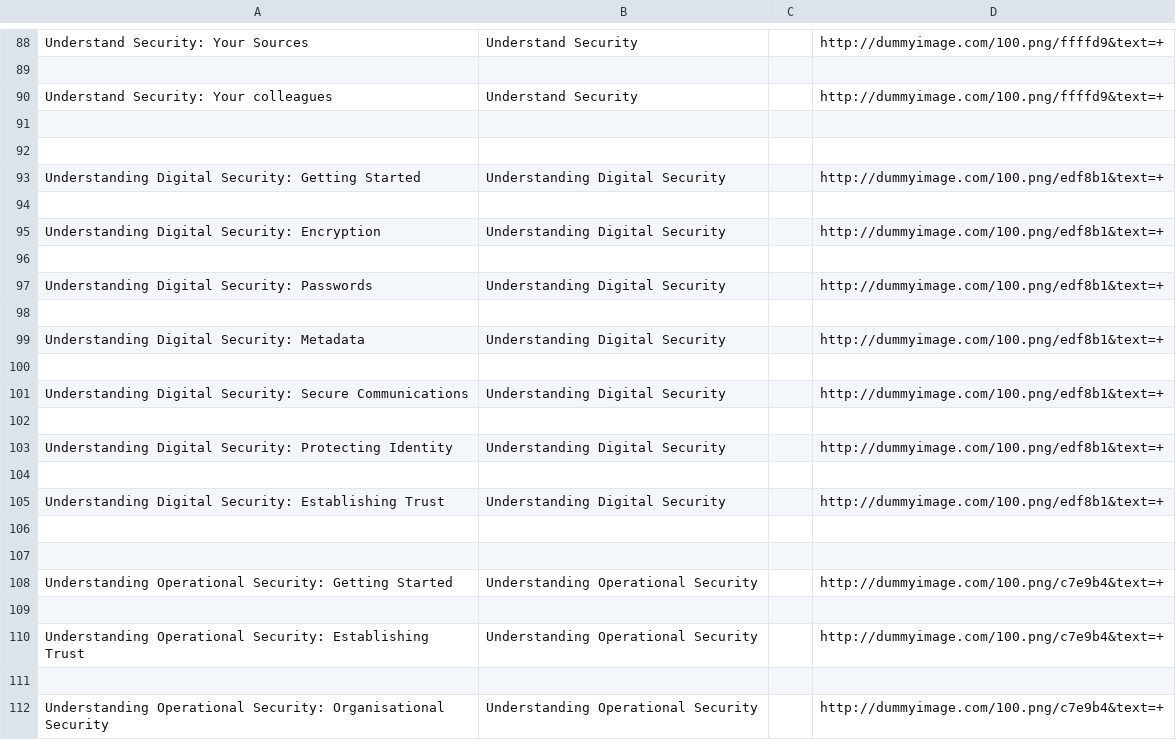
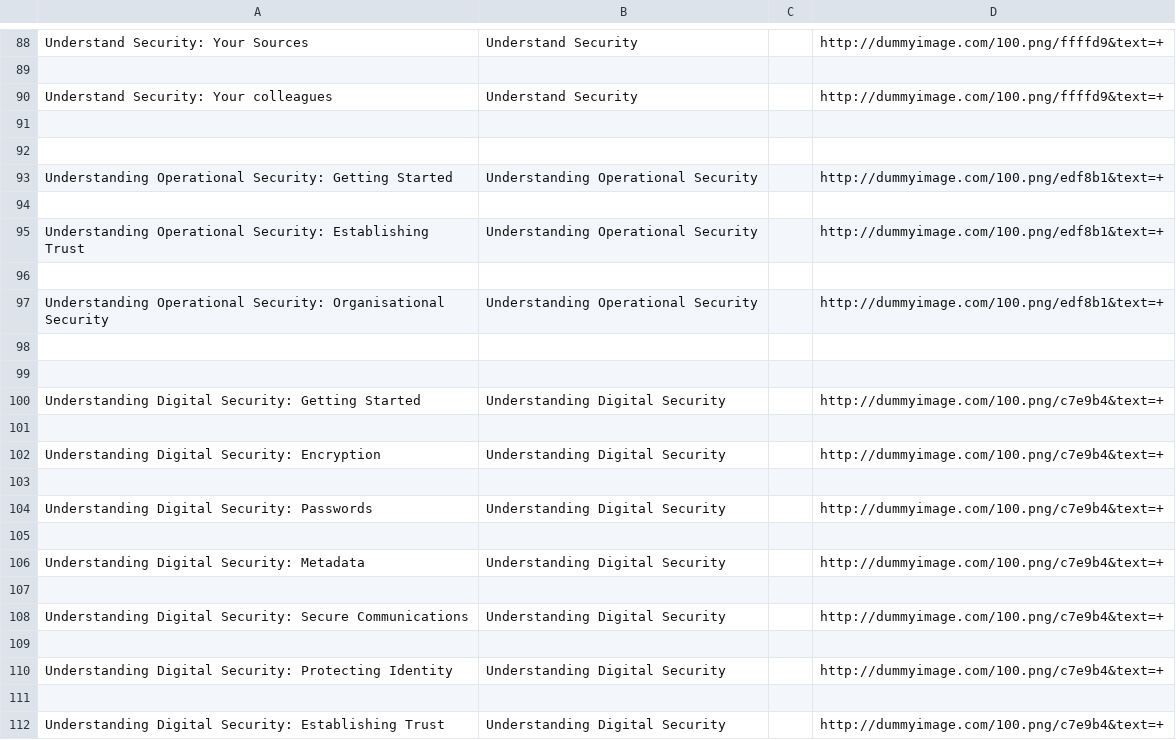
Before and after one commit to iilab/openmentoring-web, a CSV file: journo/elements.csv, drawn as a sheet; only a part is shown, gaps mark what is left out; the diff covers the shown part only.

```diff
--- a/journo/elements.csv
+++ b/journo/elements.csv
@@ -92,21 +92,21 @@ Understand Security: Your colleagues,Understand Security,,http://dummyimage.com/
 
-Understanding Digital Security: Getting Started,Understanding Digital Security,,http://dummyimage.com/100.png/edf8b1&text=+
+Understanding Operational Security: Getting Started,Understanding Operational Security,,http://dummyimage.com/100.png/edf8b1&text=+
 
-Understanding Digital Security: Encryption,Understanding Digital Security,,http://dummyimage.com/100.png/edf8b1&text=+
+Understanding Operational Security: Establishing Trust,Understanding Operational Security,,http://dummyimage.com/100.png/edf8b1&text=+
 
-Understanding Digital Security: Passwords,Understanding Digital Security,,http://dummyimage.com/100.png/edf8b1&text=+
+Understanding Operational Security: Organisational Security,Understanding Operational Security,,http://dummyimage.com/100.png/edf8b1&text=+
 
-Understanding Digital Security: Metadata,Understanding Digital Security,,http://dummyimage.com/100.png/edf8b1&text=+
 
-Understanding Digital Security: Secure Communications,Understanding Digital Security,,http://dummyimage.com/100.png/edf8b1&text=+
+Understanding Digital Security: Getting Started,Understanding Digital Security,,http://dummyimage.com/100.png/c7e9b4&text=+
 
-Understanding Digital Security: Protecting Identity,Understanding Digital Security,,http://dummyimage.com/100.png/edf8b1&text=+
+Understanding Digital Security: Encryption,Understanding Digital Security,,http://dummyimage.com/100.png/c7e9b4&text=+
 
-Understanding Digital Security: Establishing Trust,Understanding Digital Security,,http://dummyimage.com/100.png/edf8b1&text=+
+Understanding Digital Security: Passwords,Understanding Digital Security,,http://dummyimage.com/100.png/c7e9b4&text=+
 
+Understanding Digital Security: Metadata,Understanding Digital Security,,http://dummyimage.com/100.png/c7e9b4&text=+
 
-Understanding Operational Security: Getting Started,Understanding Operational Security,,http://dummyimage.com/100.png/c7e9b4&text=+
+Understanding Digital Security: Secure Communications,Understanding Digital Security,,http://dummyimage.com/100.png/c7e9b4&text=+
 
-Understanding Operational Security: Establishing Trust,Understanding Operational Security,,http://dummyimage.com/100.png/c7e9b4&text=+
+Understanding Digital Security: Protecting Identity,Understanding Digital Security,,http://dummyimage.com/100.png/c7e9b4&text=+
 
-Understanding Operational Security: Organisational Security,Understanding Operational Security,,http://dummyimage.com/100.png/c7e9b4&text=+
+Understanding Digital Security: Establishing Trust,Understanding Digital Security,,http://dummyimage.com/100.png/c7e9b4&text=+
```
Also changed, not shown: 13 added rows, 13 removed rows and 2 edited cells elsewhere in this file, citizen/elements.csv, hrd/elements.csv, 43 other files.
